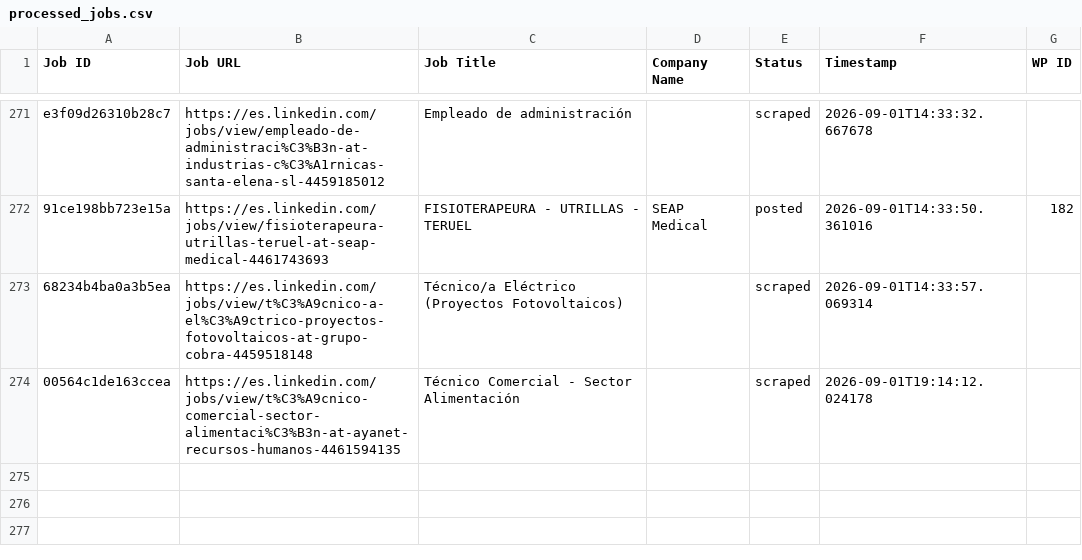
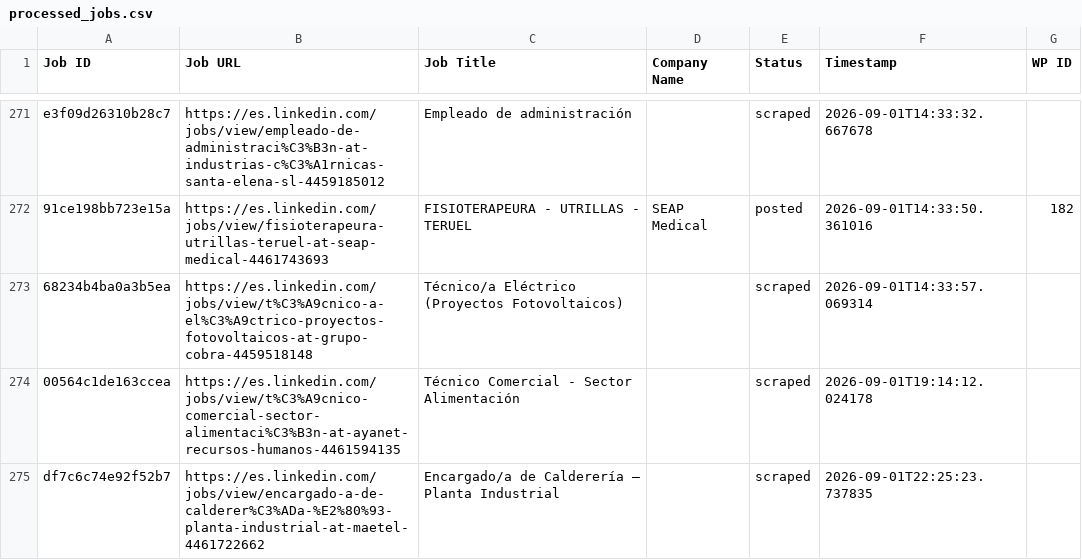
Before and after one commit to innovationinc2000/ad, a CSV file: processed_jobs.csv, drawn as a sheet; only a part is shown, gaps mark what is left out; the diff names each change by its address in the sheet, - before the commit and + after, or states it on an @@ line.

```diff
--- a/processed_jobs.csv
+++ b/processed_jobs.csv
+row 275: df7c6c74e92f52b7 | https://es.linkedin.com/jobs/view/encargado-a-de-calderer%C3%ADa-%E2%80%93-planta-industrial-at-maetel-4461722662 | Encargado/a de Calderería – Planta Industrial |  | scraped | 2026-09-01T22:25:23.737835
```
